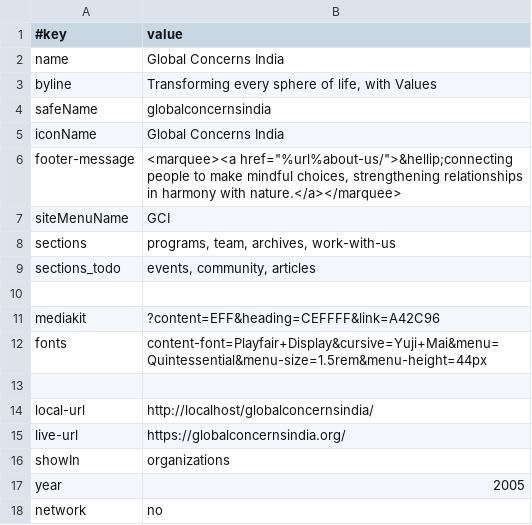
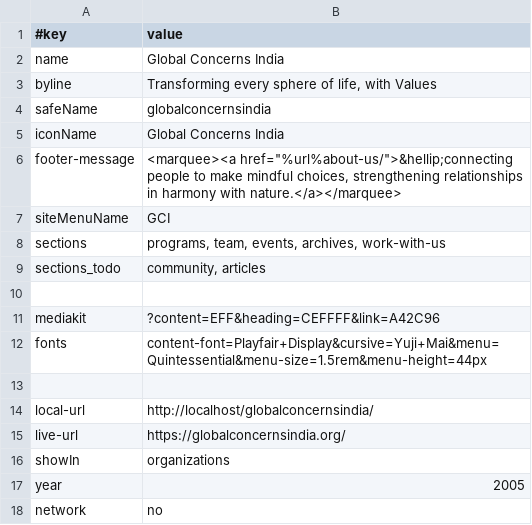
Before and after one commit to amadeus-web-members/globalconcernsindia, a TSV file: data/site.tsv, drawn as a sheet.

Commit message:
events - republic-day--jan-26th.md and gallery.php, cms.php cleanup per recent refactoring

```diff
--- a/data/site.tsv
+++ b/data/site.tsv
@@ -7,4 +7,4 @@ footer-message	<marquee><a href="%url%about-us/">&hellip;connecting people to ma
 siteMenuName	GCI
-sections	programs, team, archives, work-with-us
-sections_todo	events, community, articles
+sections	programs, team, events, archives, work-with-us
+sections_todo	community, articles
 
```
Also changed, not shown: 4 other files.
